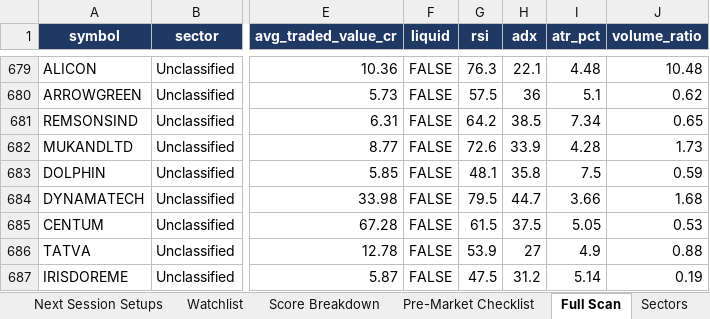
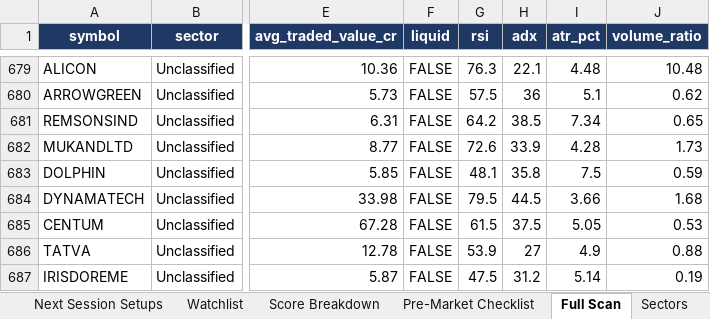
Before and after one commit to KGR1516/Srikanth-swing-trade-agent-fullnse-, an Excel workbook: data/output/swing_agent.xlsx, sheet Full Scan, drawn as a sheet; only a part is shown, gaps mark what is left out; values as stored, in another font and other column widths than the file's, no borders; conditional formats not drawn; the diff names each change by its address in the sheet, - before the commit and + after, or states it on an @@ line.

```diff
--- a/data/output/swing_agent.xlsx (sheet Full Scan)
+++ b/data/output/swing_agent.xlsx (sheet Full Scan)
-H684 (adx): 44.7
+H684 (adx): 44.5
```
Also changed, not shown: sheet Summary, data/output/history/2026-10-01/swing_agent_afternoon.xlsx, 3 other files.
